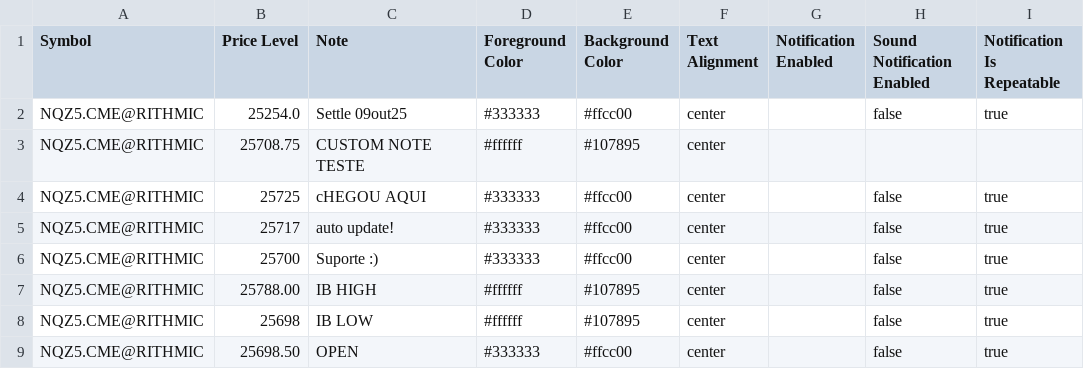
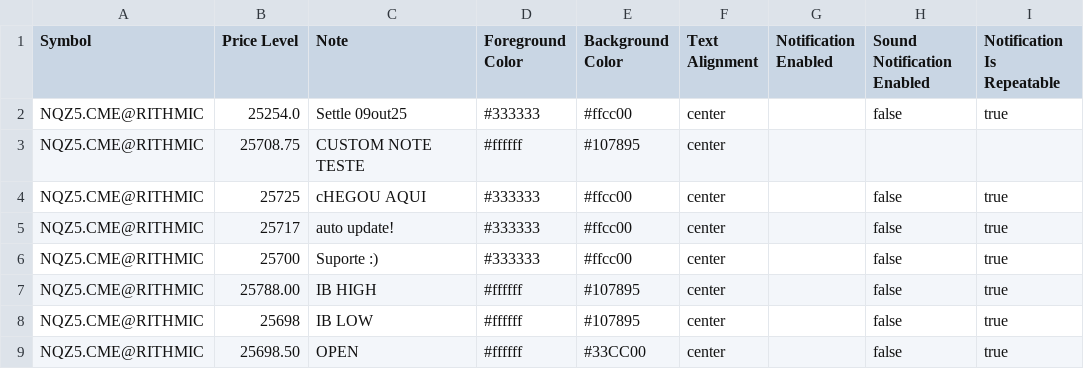
Before and after one commit to chevrOm/gammanotes, a CSV file: gammanotes.csv, drawn as a sheet; only a part is shown; the diff names each change by its address in the sheet, - before the commit and + after, or states it on an @@ line.

Commit message:
Update gammanotes.csv

```diff
--- a/gammanotes.csv
+++ b/gammanotes.csv
-D9 (Foreground Color): #333333
+D9 (Foreground Color): #ffffff
-E9 (Background Color): #ffcc00
+E9 (Background Color): #33CC00
```
